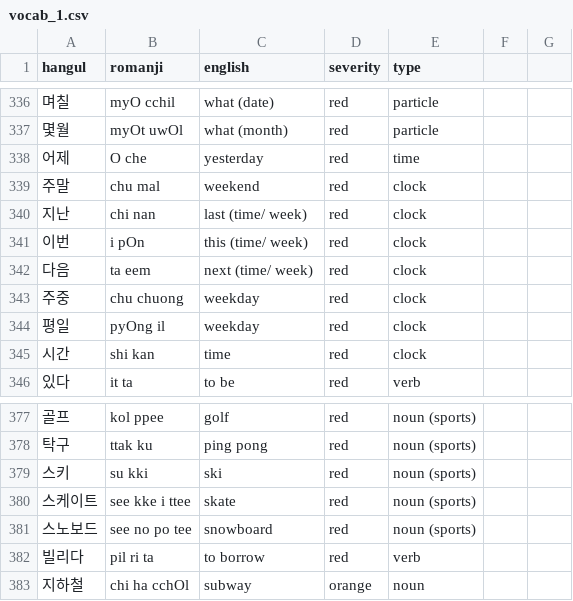
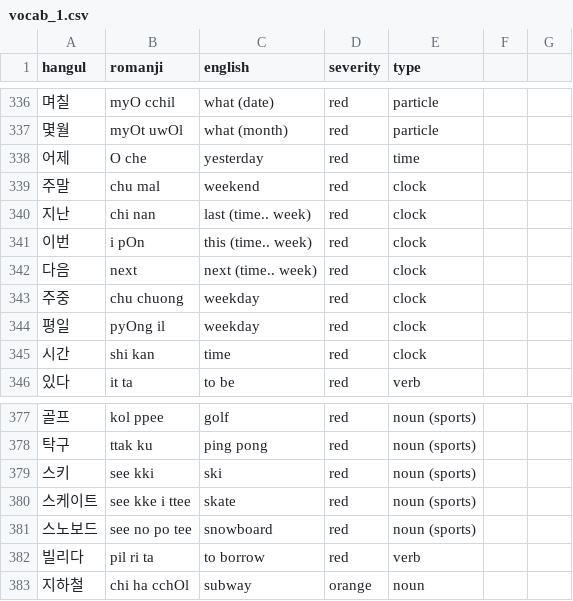
Before and after one commit to aquanow-calvin/aquanow-calvin.github.io, a CSV file: vocab_1.csv, drawn as a sheet; only a part is shown, gaps mark what is left out.

```diff
--- a/vocab_1.csv
+++ b/vocab_1.csv
@@ -339,5 +339,5 @@ hangul,romanji,english,severity,type
 주말,chu mal,weekend,red,clock
-지난,chi nan,last (time/ week),red,clock
-이번,i pOn,this (time/ week),red,clock
-다음,ta eem,next (time/ week),red,clock
+지난,chi nan,last (time.. week),red,clock
+이번,i pOn,this (time.. week),red,clock
+다음,next,next (time.. week),red,clock
 주중,chu chuong,weekday,red,clock
@@ -378,3 +378,3 @@ hangul,romanji,english,severity,type
 탁구,ttak ku,ping pong,red,noun (sports)
-스키,su kki,ski,red,noun (sports)
+스키,see kki,ski,red,noun (sports)
 스케이트,see kke i ttee,skate,red,noun (sports)
```
Also changed, not shown: 2 other files.
